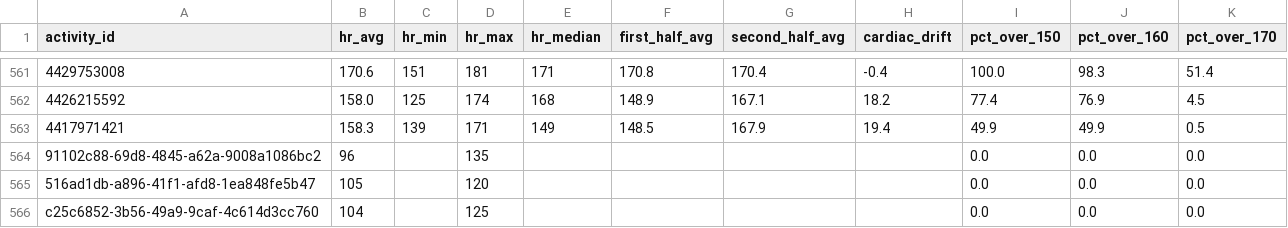
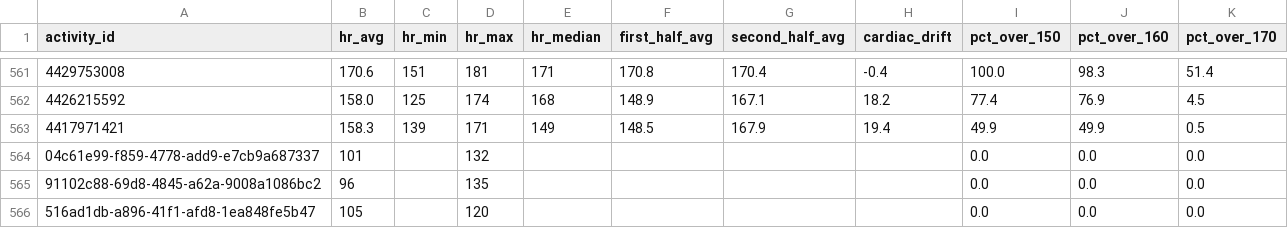
Before and after one commit to adbrigs/strava-training-dashboard, a CSV file: web/public/data/hr_summaries.csv, drawn as a sheet; only a part is shown, gaps mark what is left out; the shorter side is filled out with more unchanged rows.

```diff
--- a/web/public/data/hr_summaries.csv
+++ b/web/public/data/hr_summaries.csv
@@ -563,2 +563,3 @@ activity_id,hr_avg,hr_min,hr_max,hr_median,first_half_avg,second_half_avg,cardia
 4417971421,158.3,139,171,149,148.5,167.9,19.4,49.9,49.9,0.5
+04c61e99-f859-4778-add9-e7cb9a687337,101,,132,,,,,0.0,0.0,0.0
 91102c88-69d8-4845-a62a-9008a1086bc2,96,,135,,,,,0.0,0.0,0.0
```
Also changed, not shown: web/public/data/activity_supplement.csv, 2 other files.
